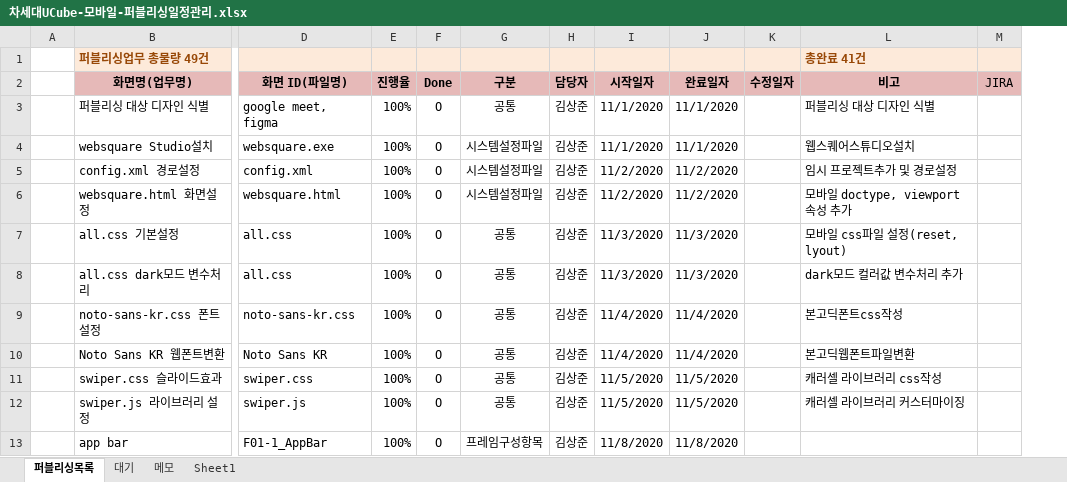
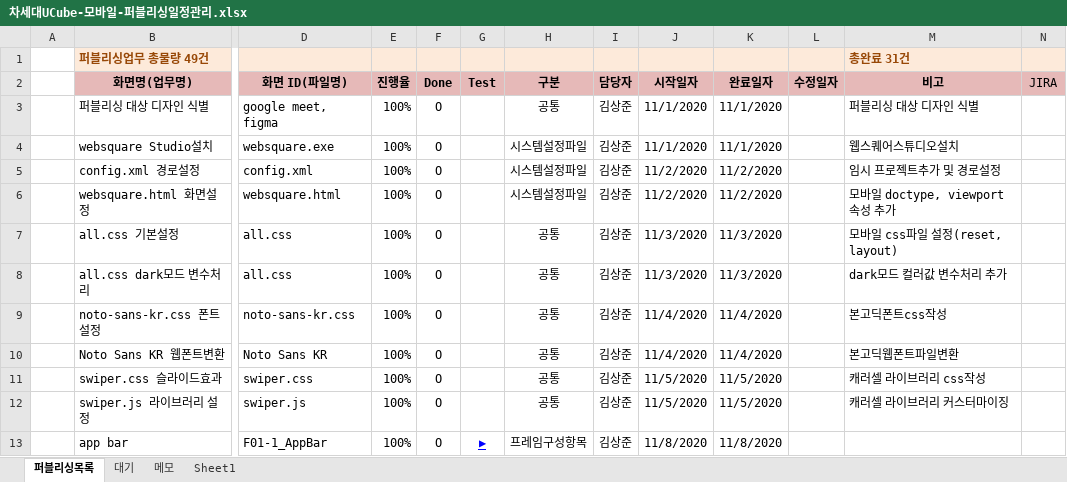
Before and after one commit to Kim-sangjoon/new_ucube_m, an Excel workbook: new_ucube_m/WebContent/static/web/pub/차세대UCube-모바일-퍼블리싱일정관리.xlsx, sheet 퍼블리싱목록, drawn as a sheet; only a part is shown, gaps mark what is left out; values as stored, in another font and other column widths than the file's, no borders; charts and pictures not drawn; addresses are those after the commit; the diff covers the shown part only; the diff names each change by its address in the sheet, - before the commit and + after, or states it on an @@ line.

```diff
--- a/new_ucube_m/WebContent/static/web/pub/차세대UCube-모바일-퍼블리싱일정관리.xlsx (sheet 퍼블리싱목록)
+++ b/new_ucube_m/WebContent/static/web/pub/차세대UCube-모바일-퍼블리싱일정관리.xlsx (sheet 퍼블리싱목록)
+column G (Test), row 13: ▶
-M1 (비고): 총완료 41건
+M1 (비고): 총완료 31건
-M7 (비고): 모바일 css파일 설정(reset, lyout)
+M7 (비고): 모바일 css파일 설정(reset, layout)
```
Also changed, not shown: 53 edited cells elsewhere in this sheet, charts or pictures, 4 other files.
